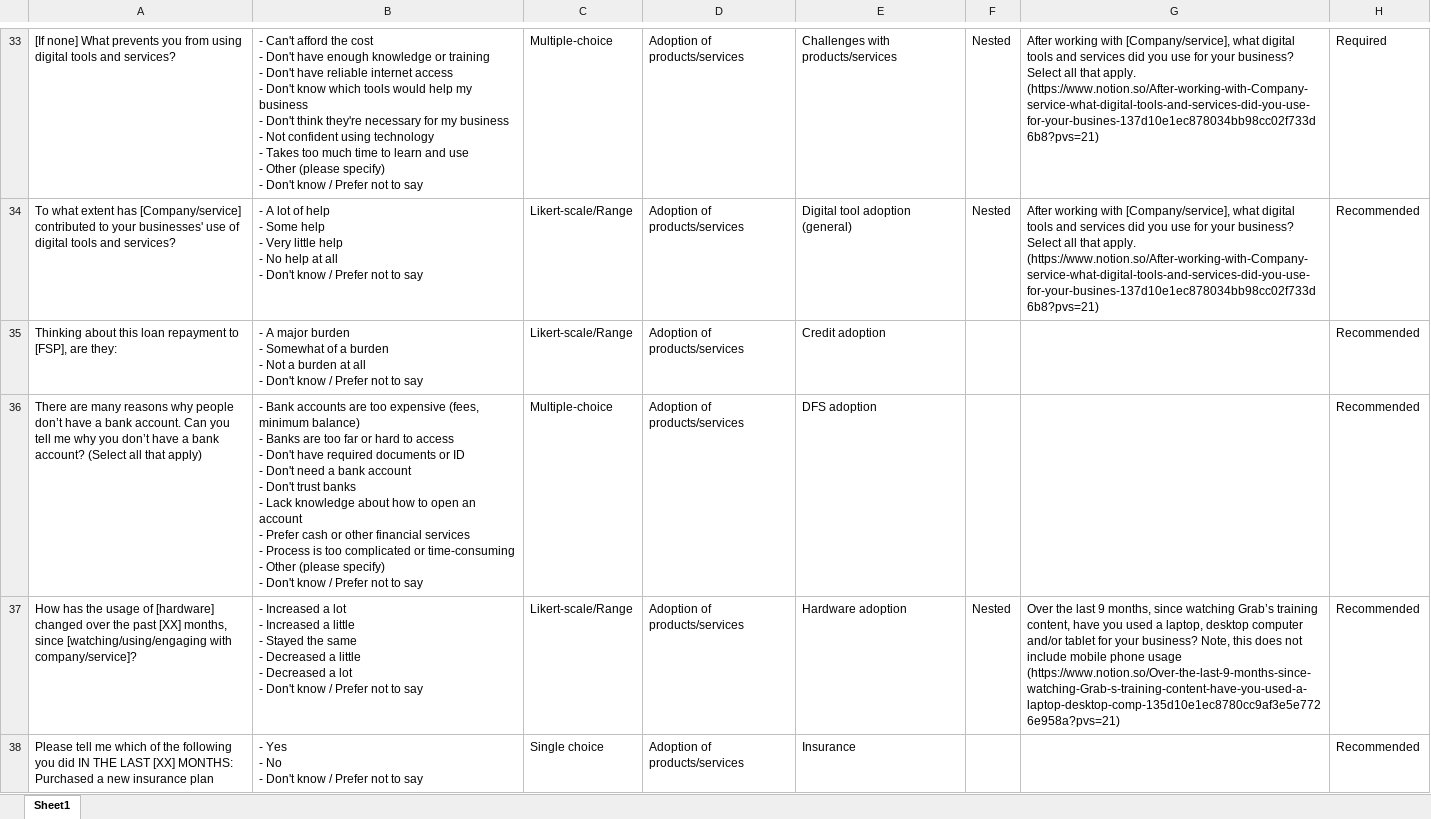
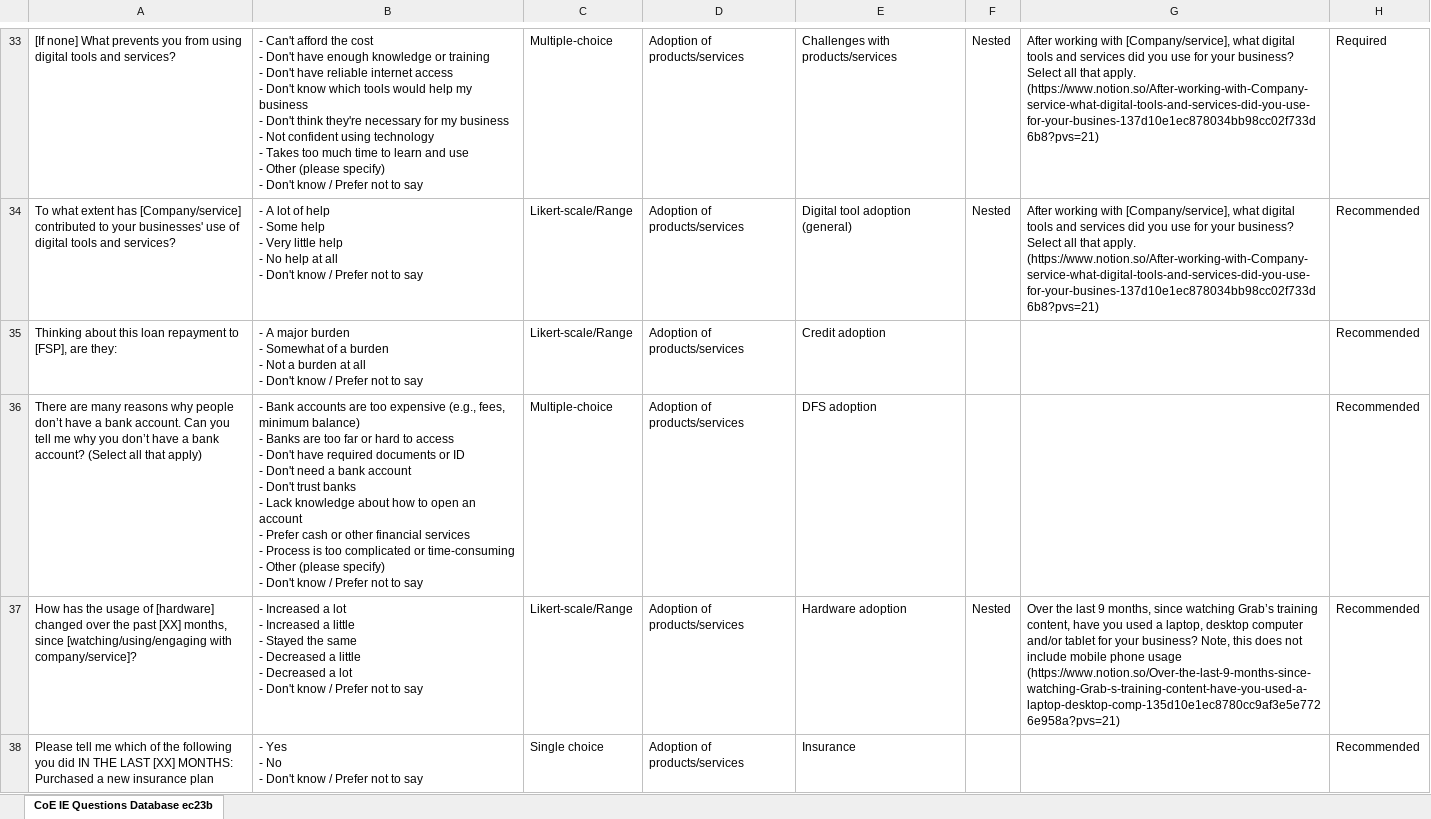
Before and after one commit to mkcaribou/survey-filter-tool, an Excel workbook: data/survey.xlsx, sheet CoE IE Questions Database ec23b, drawn as a sheet; only a part is shown, gaps mark what is left out; values as stored, in another font and other column widths than the file's, no borders; charts and pictures not drawn; the diff covers the shown part only; the diff names each change by its address in the sheet, - before the commit and + after, or states it on an @@ line.

```diff
--- a/data/survey.xlsx (sheet CoE IE Questions Database ec23b)
+++ b/data/survey.xlsx (sheet CoE IE Questions Database ec23b)
-sheet tab: Sheet1
+sheet tab: CoE IE Questions Database ec23b
-B36: …too expensive (fees, minimum balance)…
+B36: …too expensive (e.g., fees, minimum balance)…
```
Also changed, not shown: 17 edited cells elsewhere in this sheet.
